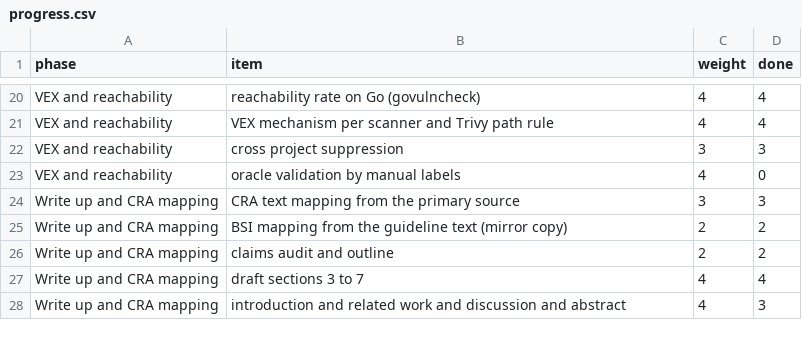
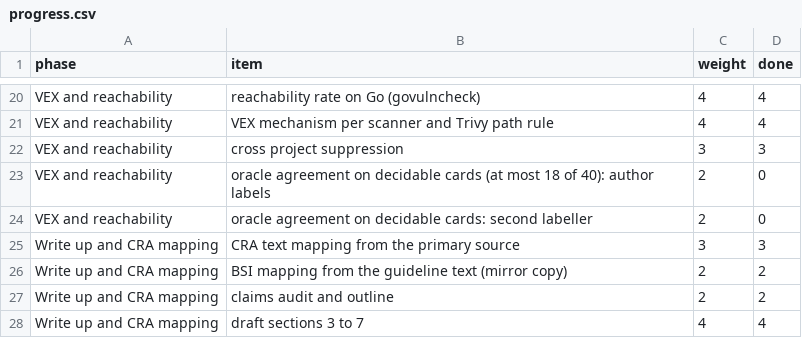
Before and after one commit to mayanksekhar/cra_sbom_study, a CSV file: docs/progress.csv, drawn as a sheet; only a part is shown, gaps mark what is left out; the shorter side is filled out with more unchanged rows.

Commit message:
classify_cards, blind labelling v2, scoring v2, rubric re-weighted

```diff
--- a/docs/progress.csv
+++ b/docs/progress.csv
@@ -22,3 +22,4 @@ VEX and reachability,VEX mechanism per scanner and Trivy path rule,4,4
 VEX and reachability,cross project suppression,3,3
-VEX and reachability,oracle validation by manual labels,4,0
+VEX and reachability,oracle agreement on decidable cards (at most 18 of 40): author labels,2,0
+VEX and reachability,oracle agreement on decidable cards: second labeller,2,0
 Write up and CRA mapping,CRA text mapping from the primary source,3,3
```
Also changed, not shown: 4 other files.
